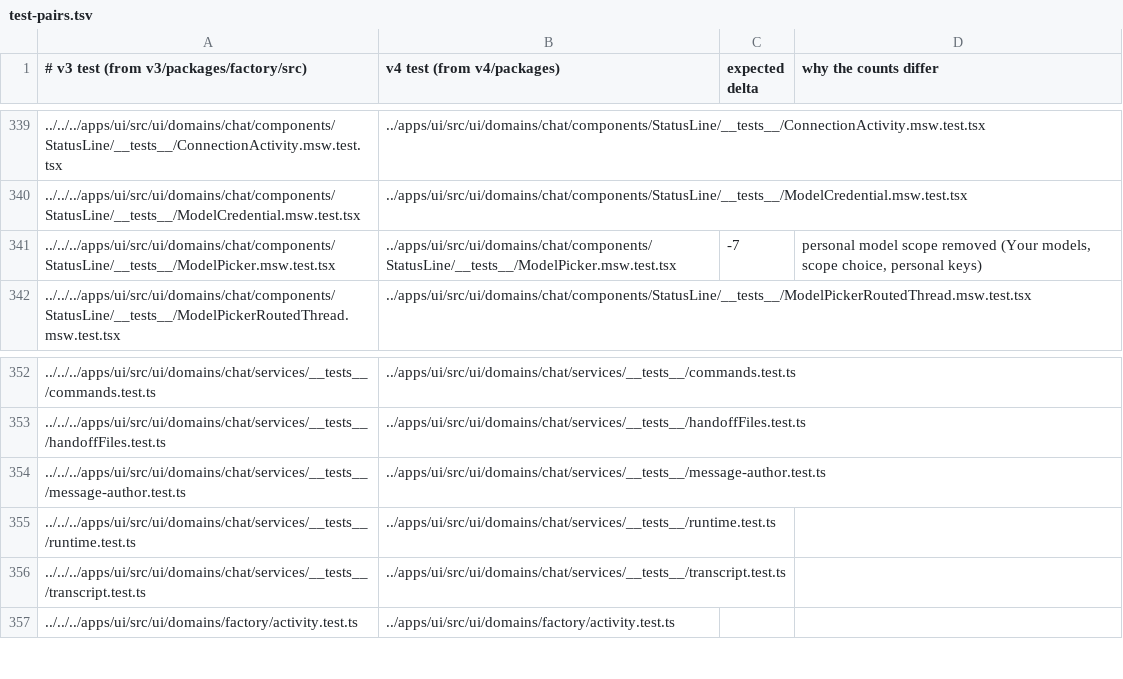
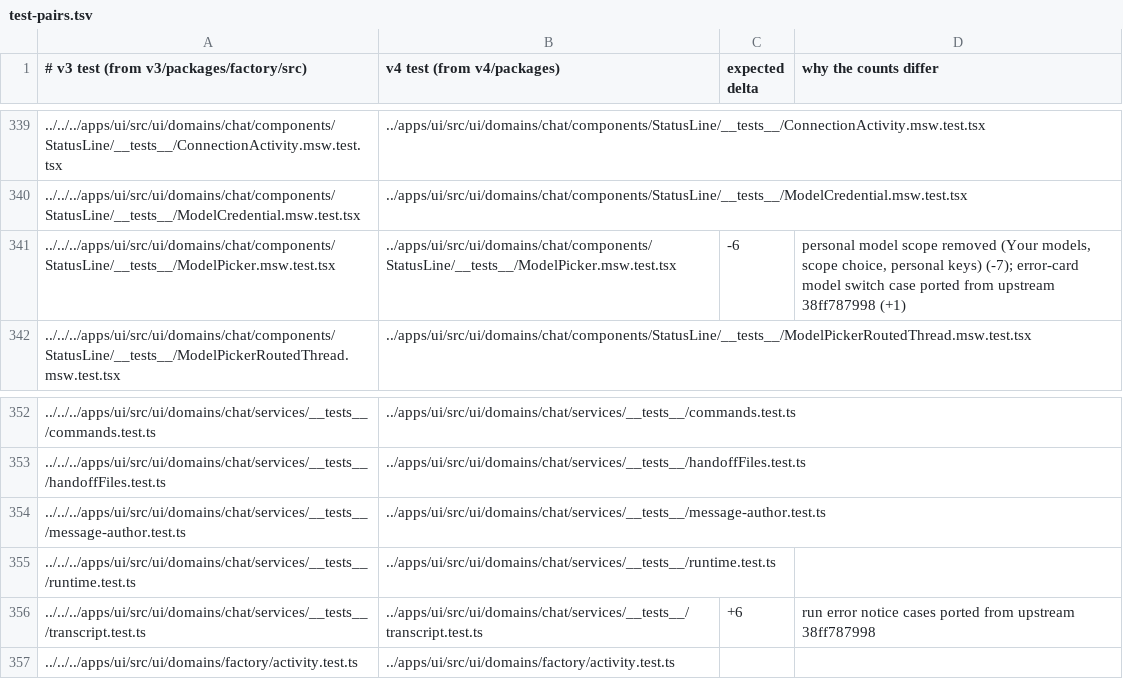
Before and after one commit to works-yura/software-factory, a TSV file: migration/test-pairs.tsv, drawn as a sheet; only a part is shown, gaps mark what is left out; the diff names each change by its address in the sheet, - before the commit and + after, or states it on an @@ line.

```diff
--- a/migration/test-pairs.tsv
+++ b/migration/test-pairs.tsv
-C341 (expected delta): -7
+C341 (expected delta): -6
-D341 (why the counts differ): …personal keys)
+D341 (why the counts differ): …personal keys) (-7); error-card model switch case ported from upstream 38ff787998 (+1)
-C356 (expected delta): (empty)
+C356 (expected delta): +6
-D356 (why the counts differ): (empty)
+D356 (why the counts differ): run error notice cases ported from upstream 38ff787998
```
Also changed, not shown: 24 other files.
